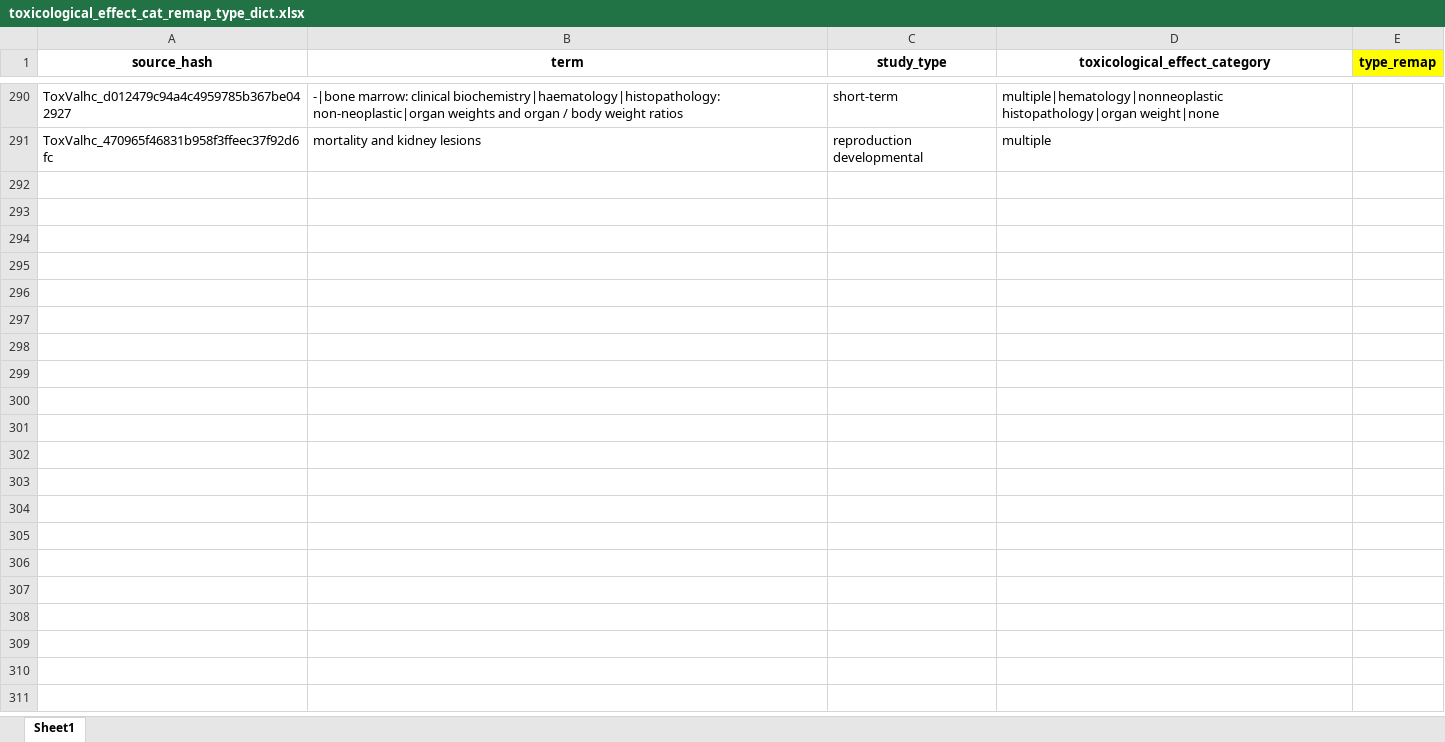
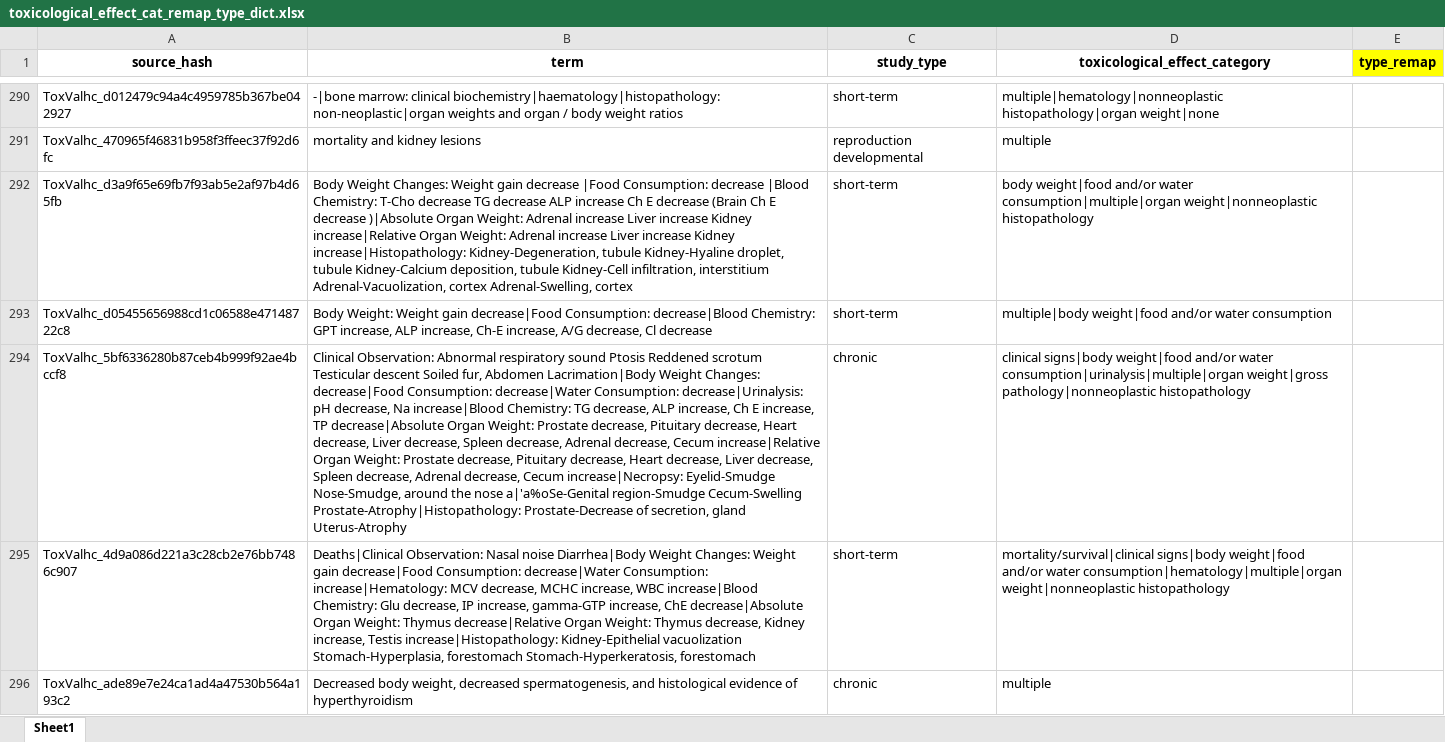
Before and after one commit to USEPA/toxvaldb_dcap_prep, an Excel workbook: data/input/toxicological_effect_cat_remap_type_dict.xlsx, sheet Sheet1, drawn as a sheet; only a part is shown, gaps mark what is left out; values as stored, in another font and other column widths than the file's, no borders; the diff covers the shown part only; the diff names each change by its address in the sheet, - before the commit and + after, or states it on an @@ line.

```diff
--- a/data/input/toxicological_effect_cat_remap_type_dict.xlsx (sheet Sheet1)
+++ b/data/input/toxicological_effect_cat_remap_type_dict.xlsx (sheet Sheet1)
+row 292: ToxValhc_d3a9f65e69fb7f93ab5e2af97b4d65fb | Body Weight Changes: Weight gain decrease |Food Consumption: decrease |Blood Chemistry: T-Cho decrease TG decrease ALP increase Ch E decrease (Brain Ch E decrease )|Absolute Organ Weight: Adrenal increase Liver increase Kidney increase|Relative Organ Weight: Adrenal increase Liver increase Kidney increase|Histopathology: Kidney-Degeneration, tubule Kidney-Hyaline droplet, tubule Kidney-Calcium deposition, tubule Kidney-Cell infiltration, interstitium Adrenal-Vacuolization, cortex Adrenal-Swelling, cortex | short-term | body weight|food and/or water consumption|multiple|organ weight|nonneoplastic histopathology
+row 293: ToxValhc_d05455656988cd1c06588e47148722c8 | Body Weight: Weight gain decrease|Food Consumption: decrease|Blood Chemistry: GPT increase, ALP increase, Ch-E increase, A/G decrease, Cl decrease | short-term | multiple|body weight|food and/or water consumption
+row 294: ToxValhc_5bf6336280b87ceb4b999f92ae4bccf8 | Clinical Observation: Abnormal respiratory sound Ptosis Reddened scrotum Testicular descent Soiled fur, Abdomen Lacrimation|Body Weight Changes: decrease|Food Consumption: decrease|Water Consumption: decrease|Urinalysis: pH decrease, Na increase|Blood Chemistry: TG decrease, ALP increase, Ch E increase, TP decrease|Absolute Organ Weight: Prostate decrease, Pituitary decrease, Heart decrease, Liver decrease, Spleen decrease, Adrenal decrease, Cecum increase|Relative Organ Weight: Prostate decrease, Pituitary decrease, Heart decrease, Liver decrease, Spleen decrease, Adrenal decrease, Cecum increase|Necropsy: Eyelid-Smudge Nose-Smudge, around the nose a|'a%oSe-Genital region-Smudge Cecum-Swelling Prostate-Atrophy|Histopathology: Prostate-Decrease of secretion, gland Uterus-Atrophy | chronic | clinical signs|body weight|food and/or water consumption|urinalysis|multiple|organ weight|gross pathology|nonneoplastic histopathology
+row 295: ToxValhc_4d9a086d221a3c28cb2e76bb7486c907 | Deaths|Clinical Observation: Nasal noise Diarrhea|Body Weight Changes: Weight gain decrease|Food Consumption: decrease|Water Consumption: increase|Hematology: MCV decrease, MCHC increase, WBC increase|Blood Chemistry: Glu decrease, IP increase, gamma-GTP increase, ChE decrease|Absolute Organ Weight: Thymus decrease|Relative Organ Weight: Thymus decrease, Kidney increase, Testis increase|Histopathology: Kidney-Epithelial vacuolization Stomach-Hyperplasia, forestomach Stomach-Hyperkeratosis, forestomach | short-term | mortality/survival|clinical signs|body weight|food and/or water consumption|hematology|multiple|organ weight|nonneoplastic histopathology
+row 296: ToxValhc_ade89e7e24ca1ad4a47530b564a193c2 | Decreased body weight, decreased spermatogenesis, and histological evidence of hyperthyroidism | chronic | multiple
```
Also changed, not shown: 96 added rows elsewhere in this sheet, data/input/calibration_class_dictionary.xlsx, 1 other file.
